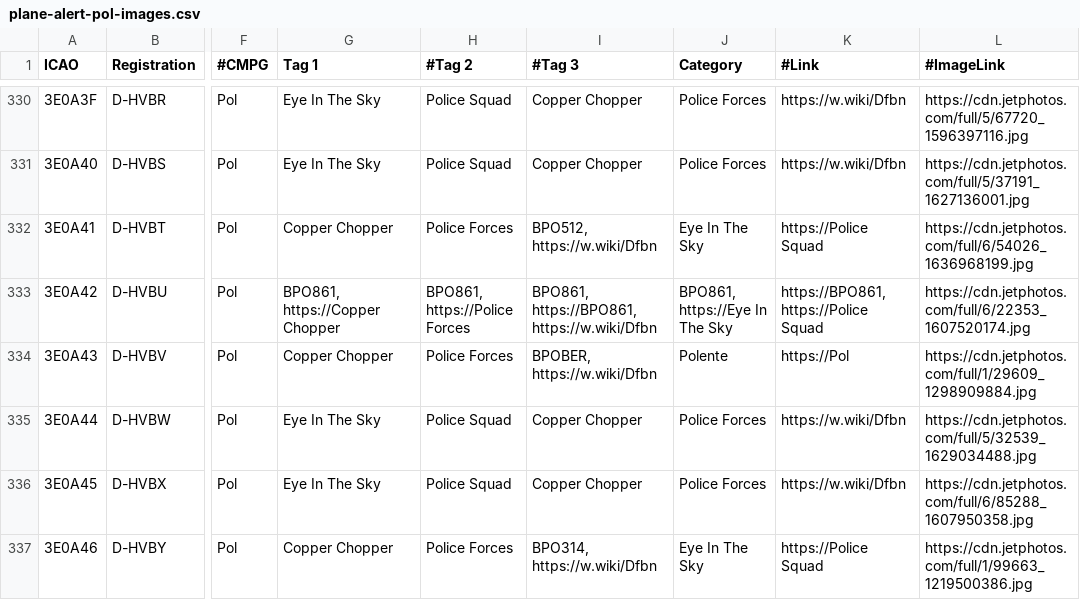
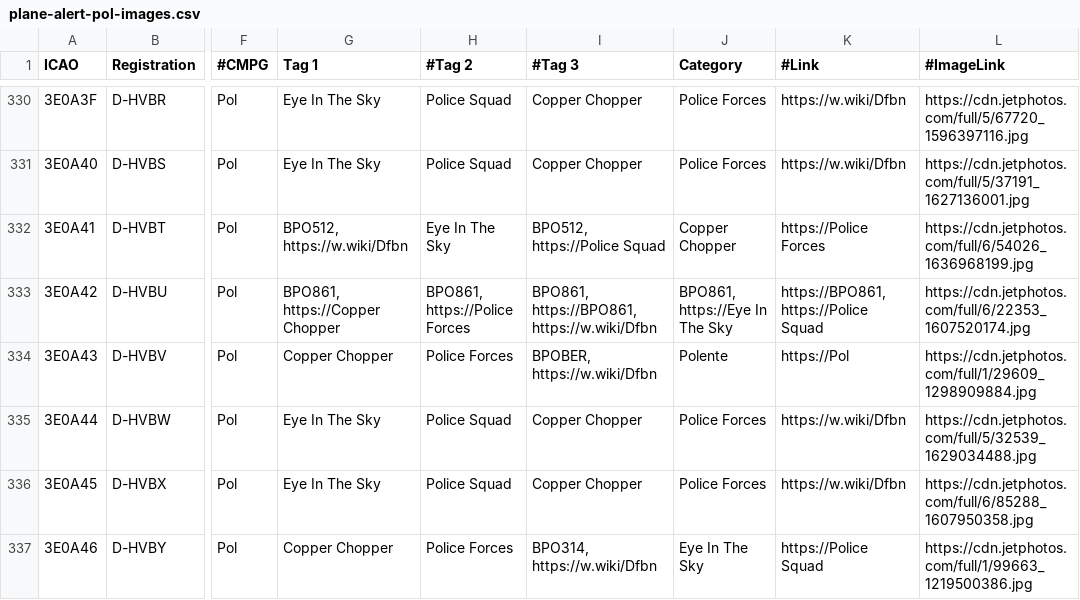
Before and after one commit to djrexishere91/df-adsb-lists, a CSV file: plane-alert-pol-images.csv, drawn as a sheet; only a part is shown, gaps mark what is left out; the diff names each change by its address in the sheet, - before the commit and + after, or states it on an @@ line.

Commit message:
Upsert 3E0A41 -> pol

```diff
--- a/plane-alert-pol-images.csv
+++ b/plane-alert-pol-images.csv
-G332 (Tag 1): Copper Chopper
+G332 (Tag 1): BPO512, https://w.wiki/Dfbn
-H332 (#Tag 2): Police Forces
+H332 (#Tag 2): Eye In The Sky
-I332 (#Tag 3): BPO512, https://w.wiki/Dfbn
+I332 (#Tag 3): BPO512, https://Police Squad
-J332 (Category): Eye In The Sky
+J332 (Category): Copper Chopper
-K332 (#Link): https://Police Squad
+K332 (#Link): https://Police Forces
```
